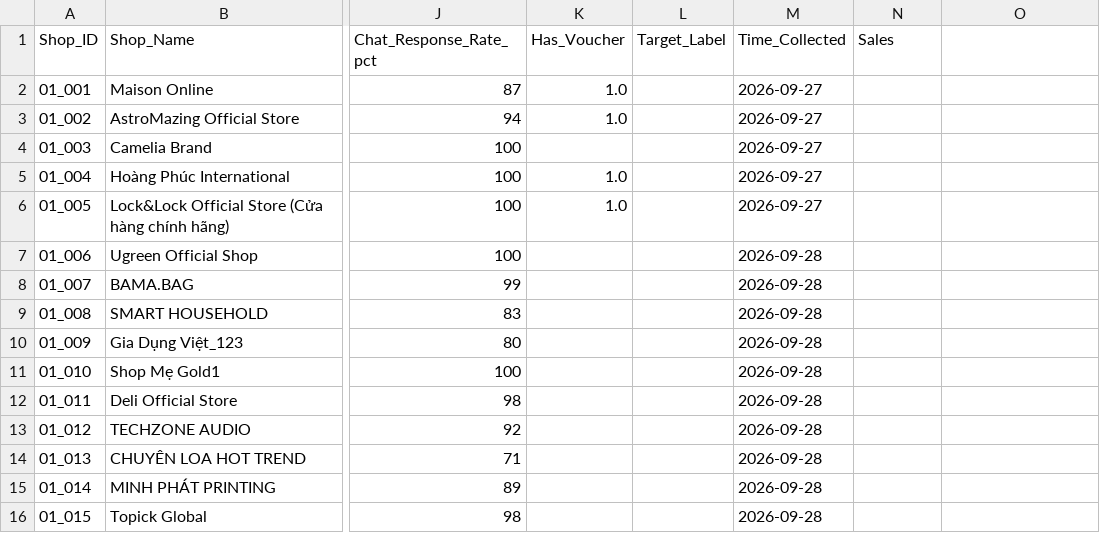
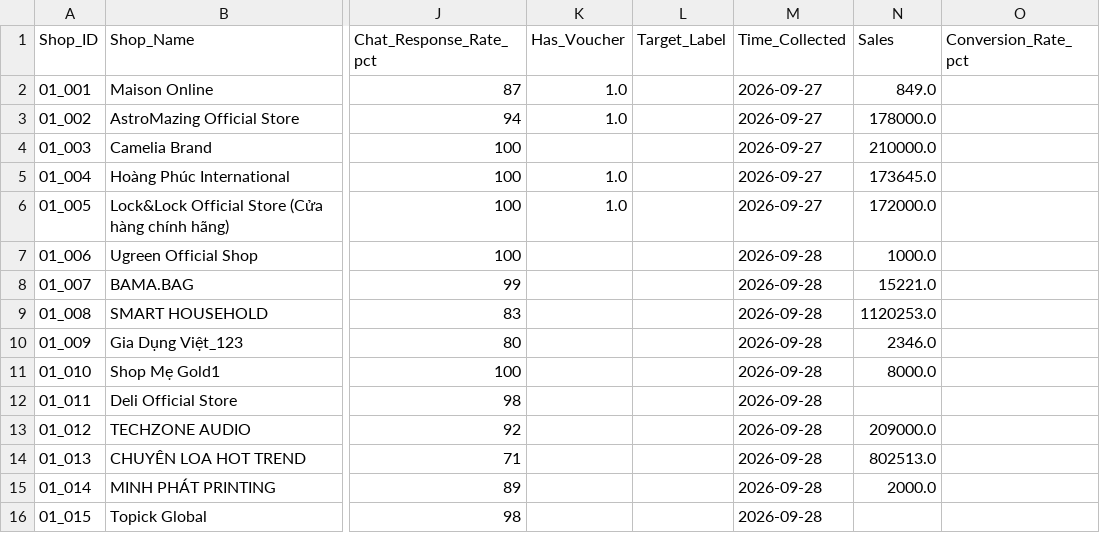
Before and after one commit to CygnusSec/shopee_dikw, a CSV file: Shopee_Dataset/4_Processed_Data/shops_clean.csv, drawn as a sheet; only a part is shown, gaps mark what is left out; the diff names each change by its address in the sheet, - before the commit and + after, or states it on an @@ line.

```diff
--- a/Shopee_Dataset/4_Processed_Data/shops_clean.csv
+++ b/Shopee_Dataset/4_Processed_Data/shops_clean.csv
-O1: (empty)
+O1: Conversion_Rate_pct
-N2 (Sales): (empty)
+N2 (Sales): 849.0
-N3 (Sales): (empty)
+N3 (Sales): 178000.0
-N4 (Sales): (empty)
+N4 (Sales): 210000.0
-N5 (Sales): (empty)
+N5 (Sales): 173645.0
-N6 (Sales): (empty)
+N6 (Sales): 172000.0
-N7 (Sales): (empty)
+N7 (Sales): 1000.0
-N8 (Sales): (empty)
+N8 (Sales): 15221.0
-N9 (Sales): (empty)
+N9 (Sales): 1120253.0
-N10 (Sales): (empty)
+N10 (Sales): 2346.0
-N11 (Sales): (empty)
+N11 (Sales): 8000.0
-N13 (Sales): (empty)
+N13 (Sales): 209000.0
-N14 (Sales): (empty)
+N14 (Sales): 802513.0
-N15 (Sales): (empty)
+N15 (Sales): 2000.0
```
Also changed, not shown: Shopee_Dataset/4_Processed_Data/products_clean.csv, output/labeling/Data_To_Label.csv, 26 other files.
